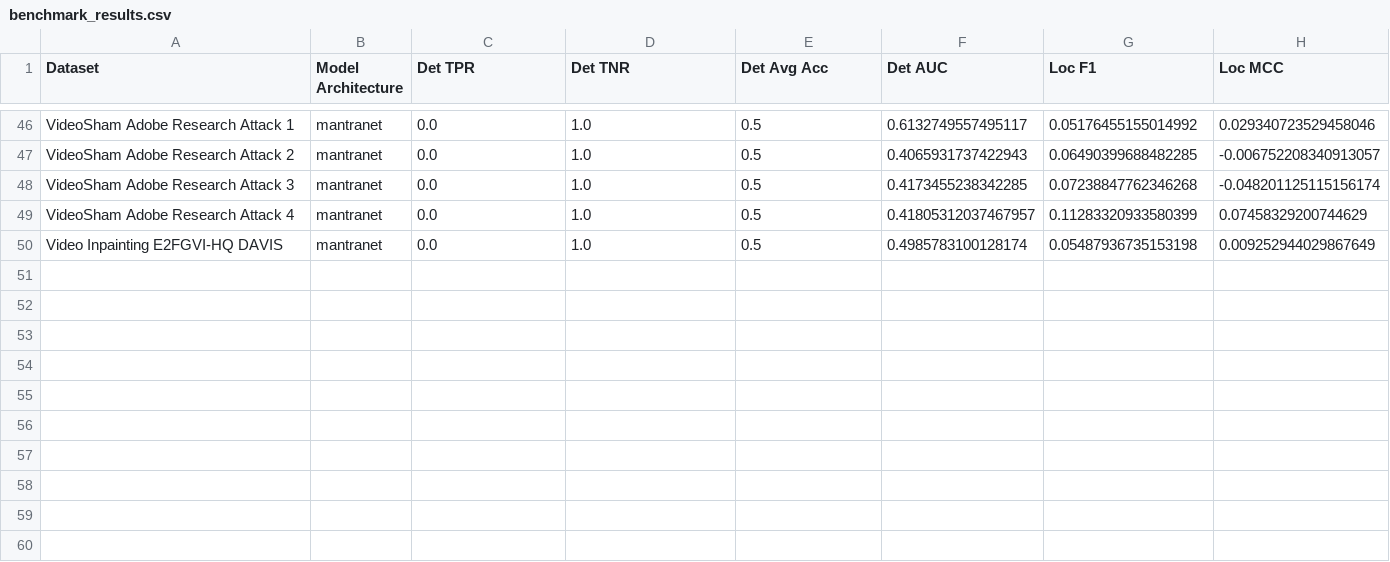
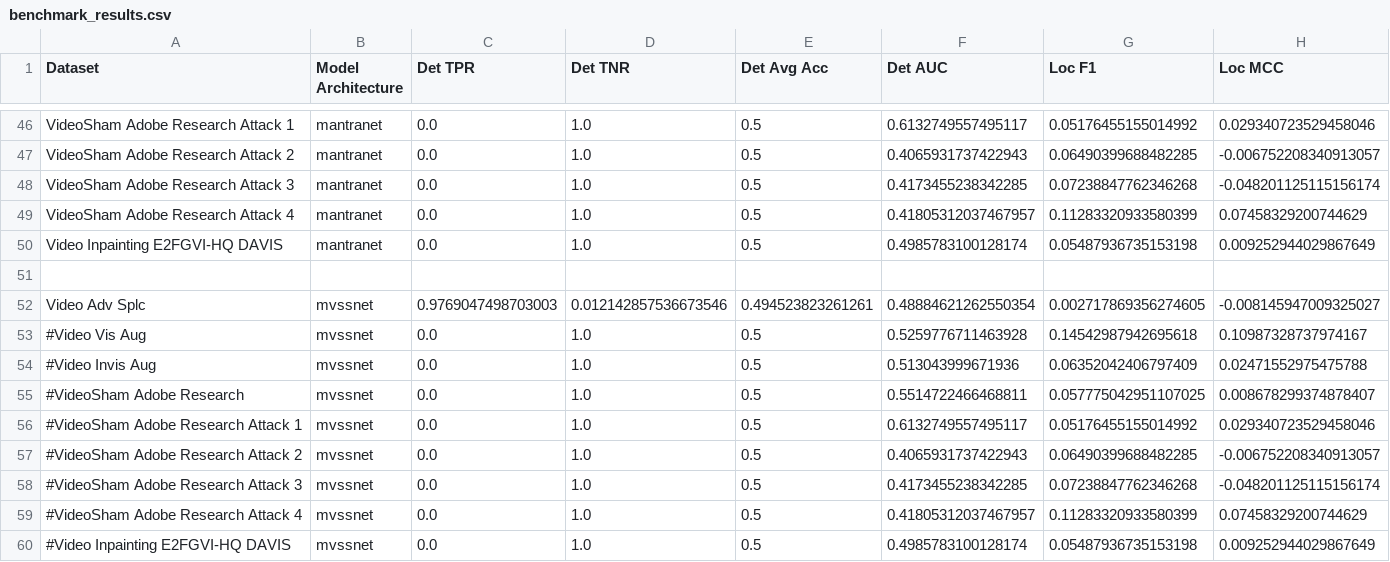
Before and after one commit to ductai199x/benchmarking-video-image-forensic-algorithms, a CSV file: benchmark_results.csv, drawn as a sheet; only a part is shown, gaps mark what is left out; the diff names each change by its address in the sheet, - before the commit and + after, or states it on an @@ line.

```diff
--- a/benchmark_results.csv
+++ b/benchmark_results.csv
+row 51: (empty)
+row 52: Video Adv Splc | mvssnet | 0.9769047498703003 | 0.012142857536673546 | 0.494523823261261 | 0.48884621262550354 | 0.002717869356274605 | -0.008145947009325027
+row 53: #Video Vis Aug | mvssnet | 0.0 | 1.0 | 0.5 | 0.5259776711463928 | 0.14542987942695618 | 0.10987328737974167
+row 54: #Video Invis Aug | mvssnet | 0.0 | 1.0 | 0.5 | 0.513043999671936 | 0.06352042406797409 | 0.02471552975475788
+row 55: #VideoSham Adobe Research | mvssnet | 0.0 | 1.0 | 0.5 | 0.5514722466468811 | 0.057775042951107025 | 0.008678299374878407
+row 56: #VideoSham Adobe Research Attack 1 | mvssnet | 0.0 | 1.0 | 0.5 | 0.6132749557495117 | 0.05176455155014992 | 0.029340723529458046
+row 57: #VideoSham Adobe Research Attack 2 | mvssnet | 0.0 | 1.0 | 0.5 | 0.4065931737422943 | 0.06490399688482285 | -0.006752208340913057
+row 58: #VideoSham Adobe Research Attack 3 | mvssnet | 0.0 | 1.0 | 0.5 | 0.4173455238342285 | 0.07238847762346268 | -0.048201125115156174
+row 59: #VideoSham Adobe Research Attack 4 | mvssnet | 0.0 | 1.0 | 0.5 | 0.41805312037467957 | 0.11283320933580399 | 0.07458329200744629
+row 60: #Video Inpainting E2FGVI-HQ DAVIS | mvssnet | 0.0 | 1.0 | 0.5 | 0.4985783100128174 | 0.05487936735153198 | 0.009252944029867649
```
Also changed, not shown: 2 other files.
